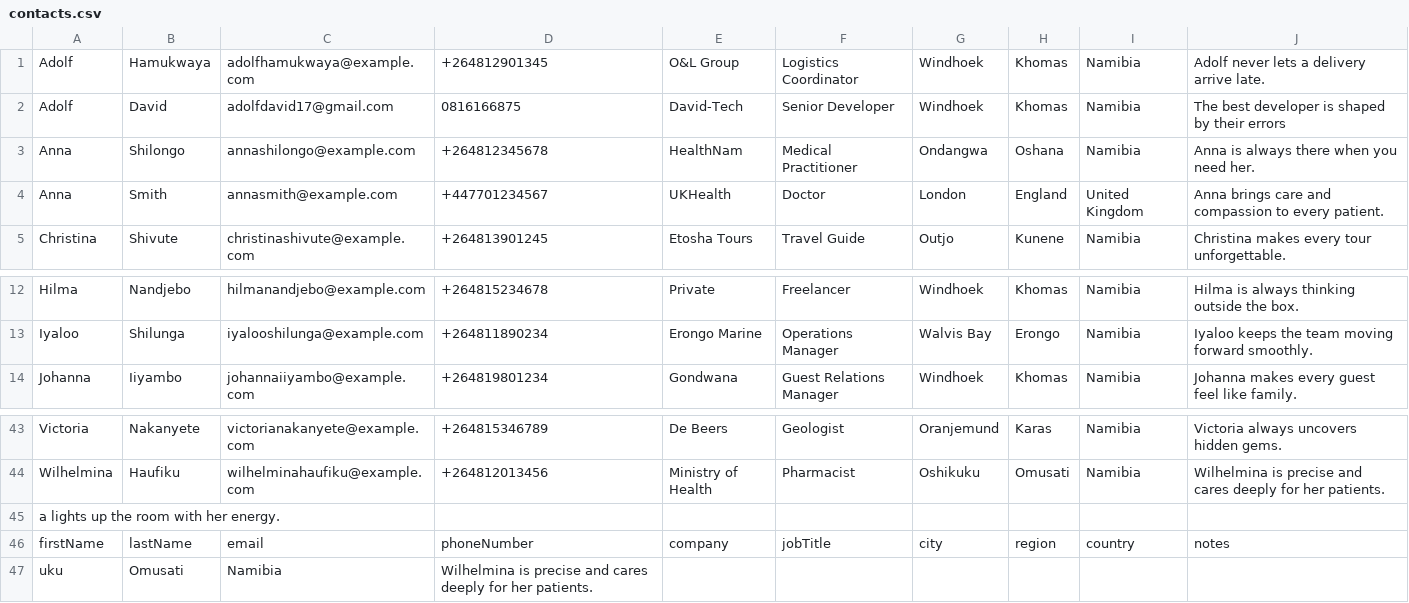
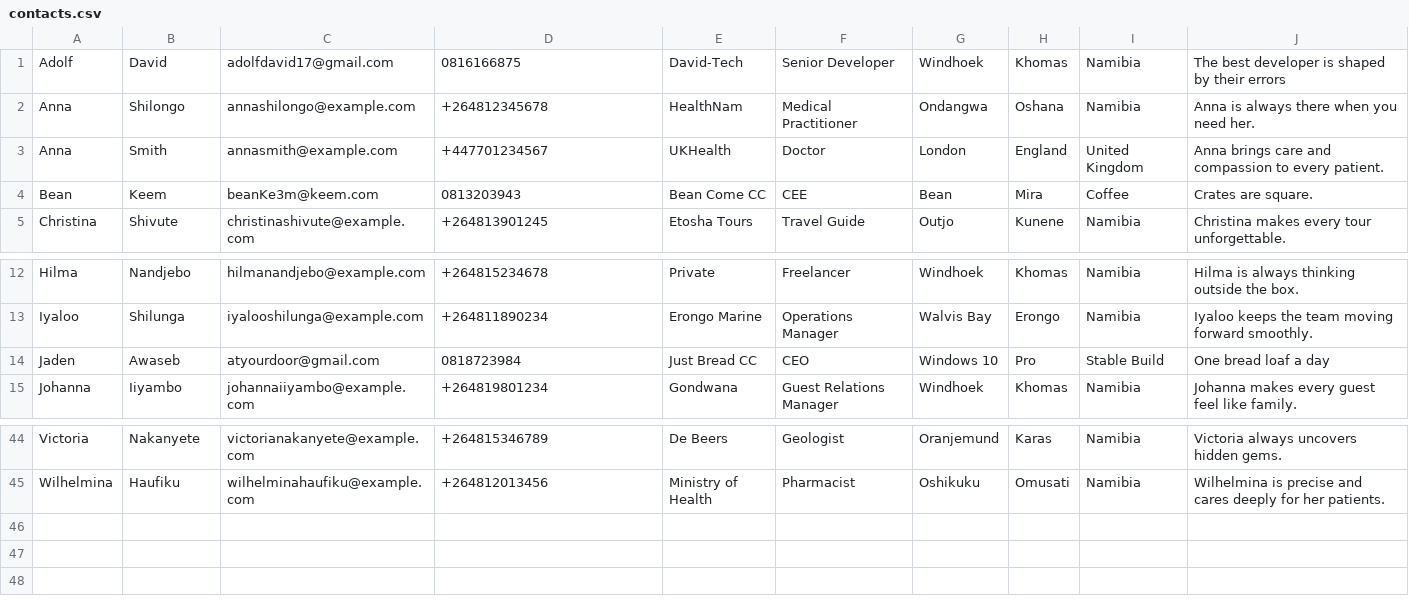
Before and after one commit to CodeGrogu/DSA-LinkedList, a CSV file: dsa-project-linked-list/src/data/contacts.csv, drawn as a sheet; only a part is shown, gaps mark what is left out.

Commit message:
addition of backup, just incase.

```diff
--- a/dsa-project-linked-list/src/data/contacts.csv
+++ b/dsa-project-linked-list/src/data/contacts.csv
@@ -1,2 +1 @@
-Adolf,Hamukwaya,adolfhamukwaya@example.com,+264812901345,O&L Group,Logistics Coordinator,Windhoek,Khomas,Namibia,Adolf never lets a delivery arrive late.
 Adolf,David,adolfdavid17@gmail.com,0816166875,David-Tech,Senior Developer,Windhoek,Khomas,Namibia,The best developer is shaped by their errors
@@ -4,2 +3,3 @@ Anna,Shilongo,annashilongo@example.com,+264812345678,HealthNam,Medical Practitio
 Anna,Smith,annasmith@example.com,+447701234567,UKHealth,Doctor,London,England,United Kingdom,Anna brings care and compassion to every patient.
+Bean,Keem,beanKe3m@keem.com,0813203943,Bean Come CC,CEE,Bean,Mira,Coffee,Crates are square.
 Christina,Shivute,christinashivute@example.com,+264813901245,Etosha Tours,Travel Guide,Outjo,Kunene,Namibia,Christina makes every tour unforgettable.
@@ -13,2 +13,3 @@ Hilma,Nandjebo,hilmanandjebo@example.com,+264815234678,Private,Freelancer,Windho
 Iyaloo,Shilunga,iyalooshilunga@example.com,+264811890234,Erongo Marine,Operations Manager,Walvis Bay,Erongo,Namibia,Iyaloo keeps the team moving forward smoothly.
+Jaden,Awaseb,atyourdoor@gmail.com,0818723984,Just Bread CC,CEO,Windows 10,Pro,Stable Build,One bread loaf a day
 Johanna,Iiyambo,johannaiiyambo@example.com,+264819801234,Gondwana,Guest Relations Manager,Windhoek,Khomas,Namibia,Johanna makes every guest feel like family.
@@ -44,4 +45 @@ Victoria,Nakanyete,victorianakanyete@example.com,+264815346789,De Beers,Geologis
 Wilhelmina,Haufiku,wilhelminahaufiku@example.com,+264812013456,Ministry of Health,Pharmacist,Oshikuku,Omusati,Namibia,Wilhelmina is precise and cares deeply for her patients.
-a lights up the room with her energy.
-firstName,lastName,email,phoneNumber,company,jobTitle,city,region,country,notes
-uku,Omusati,Namibia,Wilhelmina is precise and cares deeply for her patients.
```
Also changed, not shown: 1 other file.
